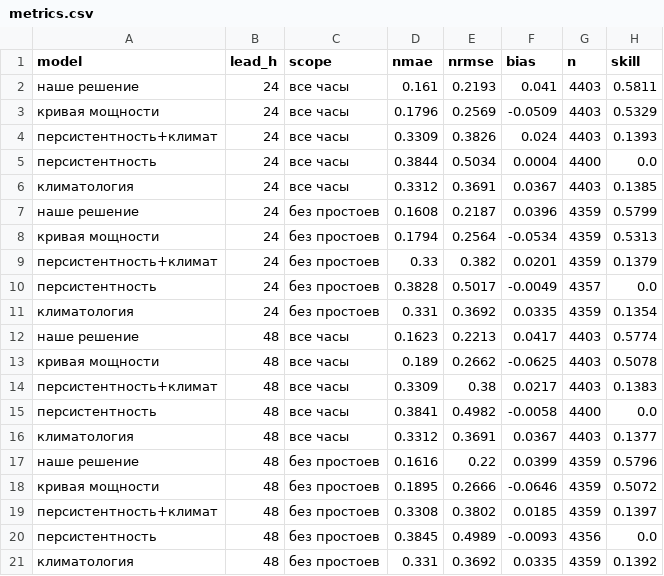
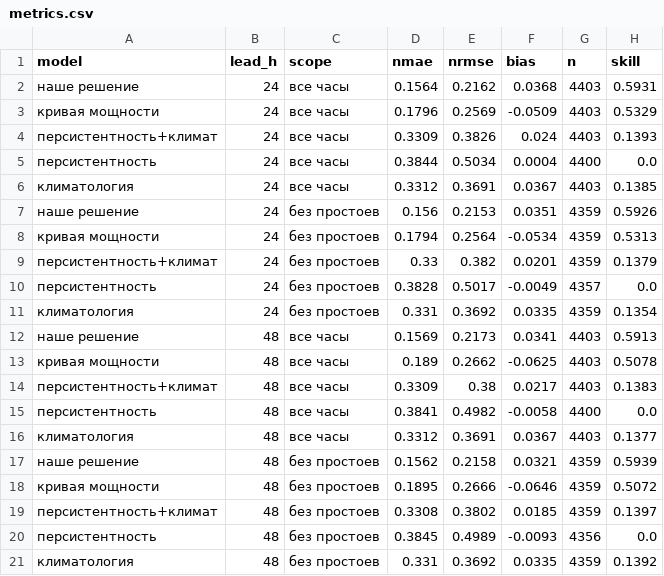
Before and after one commit to BAITC-Hacks/hack-2adafad9-kayo, a CSV file: forecasts/metrics.csv, drawn as a sheet.

```diff
--- a/forecasts/metrics.csv
+++ b/forecasts/metrics.csv
@@ -1,3 +1,3 @@
 model,lead_h,scope,nmae,nrmse,bias,n,skill
-наше решение,24,все часы,0.161,0.2193,0.041,4403,0.5811
+наше решение,24,все часы,0.1564,0.2162,0.0368,4403,0.5931
 кривая мощности,24,все часы,0.1796,0.2569,-0.0509,4403,0.5329
@@ -6,3 +6,3 @@ model,lead_h,scope,nmae,nrmse,bias,n,skill
 климатология,24,все часы,0.3312,0.3691,0.0367,4403,0.1385
-наше решение,24,без простоев,0.1608,0.2187,0.0396,4359,0.5799
+наше решение,24,без простоев,0.156,0.2153,0.0351,4359,0.5926
 кривая мощности,24,без простоев,0.1794,0.2564,-0.0534,4359,0.5313
@@ -11,3 +11,3 @@ model,lead_h,scope,nmae,nrmse,bias,n,skill
 климатология,24,без простоев,0.331,0.3692,0.0335,4359,0.1354
-наше решение,48,все часы,0.1623,0.2213,0.0417,4403,0.5774
+наше решение,48,все часы,0.1569,0.2173,0.0341,4403,0.5913
 кривая мощности,48,все часы,0.189,0.2662,-0.0625,4403,0.5078
@@ -16,3 +16,3 @@ model,lead_h,scope,nmae,nrmse,bias,n,skill
 климатология,48,все часы,0.3312,0.3691,0.0367,4403,0.1377
-наше решение,48,без простоев,0.1616,0.22,0.0399,4359,0.5796
+наше решение,48,без простоев,0.1562,0.2158,0.0321,4359,0.5939
 кривая мощности,48,без простоев,0.1895,0.2666,-0.0646,4359,0.5072
```
Also changed, not shown: forecasts/2026-02/forecast_T1.csv, forecasts/2026-02/forecast_T2.csv, 10 other files.
